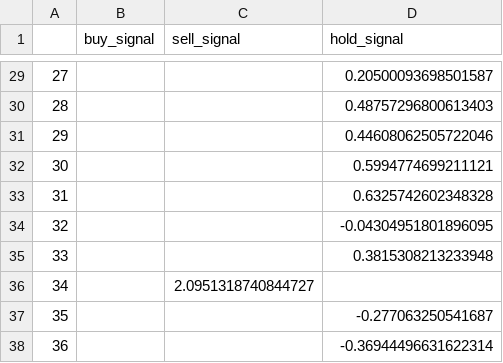
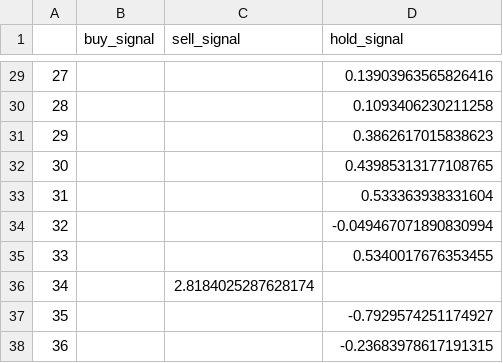
Before and after one commit to AlexandraBinder/ValueInvestor, a CSV file: final_predictions_with_recommendation/univariate_LSTM_predictions.csv, drawn as a sheet; only a part is shown, gaps mark what is left out; the diff covers the shown part only.

```diff
--- a/final_predictions_with_recommendation/univariate_LSTM_predictions.csv
+++ b/final_predictions_with_recommendation/univariate_LSTM_predictions.csv
@@ -29,10 +29,10 @@
-27,,,0.20500093698501587
-28,,,0.48757296800613403
-29,,,0.44608062505722046
-30,,,0.5994774699211121
-31,,,0.6325742602348328
-32,,,-0.04304951801896095
-33,,,0.3815308213233948
-34,,2.0951318740844727,
-35,,,-0.277063250541687
-36,,,-0.36944496631622314
+27,,,0.13903963565826416
+28,,,0.1093406230211258
+29,,,0.3862617015838623
+30,,,0.43985313177108765
+31,,,0.533363938331604
+32,,,-0.049467071890830994
+33,,,0.5340017676353455
+34,,2.8184025287628174,
+35,,,-0.7929574251174927
+36,,,-0.23683978617191315
```
Also changed, not shown: 27 edited cells elsewhere in this file, 1 other file.
